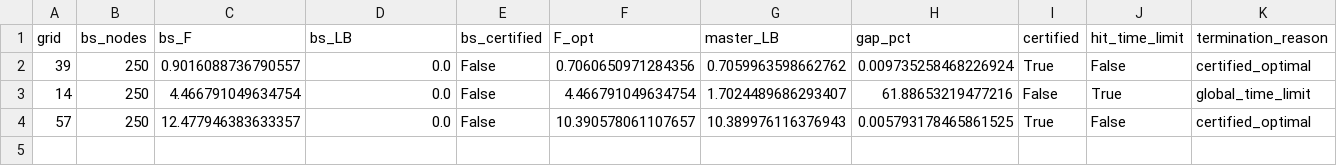
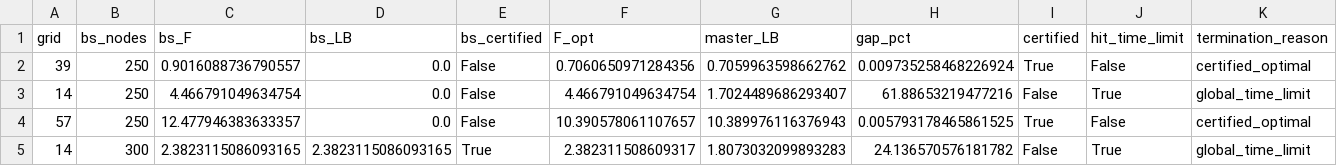
Before and after one commit to TomasStevenson/Counterfactual-Explanations-for-optimization-problems, a CSV file: Mixed/UC-Experiments/pipeline_results/pipeline_results.csv, drawn as a sheet; only a part is shown; rows hold the shown columns only; the diff names each change by its address in the sheet, - before the commit and + after, or states it on an @@ line.

Commit message:
IEEE 14 re-seeded result (--skip-bs): honest gap 24.14%

```diff
--- a/Mixed/UC-Experiments/pipeline_results/pipeline_results.csv
+++ b/Mixed/UC-Experiments/pipeline_results/pipeline_results.csv
+row 5: 14 | 300 | 2.3823115086093165 | 2.3823115086093165 | True | 2.382311508609317 | 1.8073032099893283 | 24.136570576181782 | False | True | global_time_limit
```
Also changed, not shown: 1 other file.
